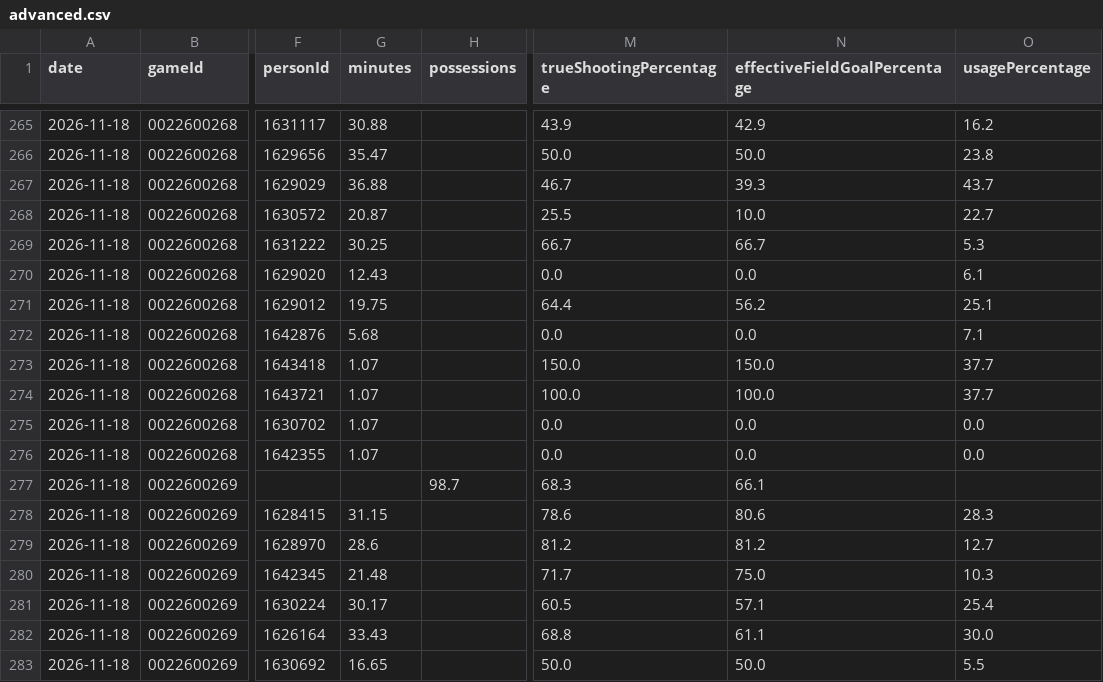
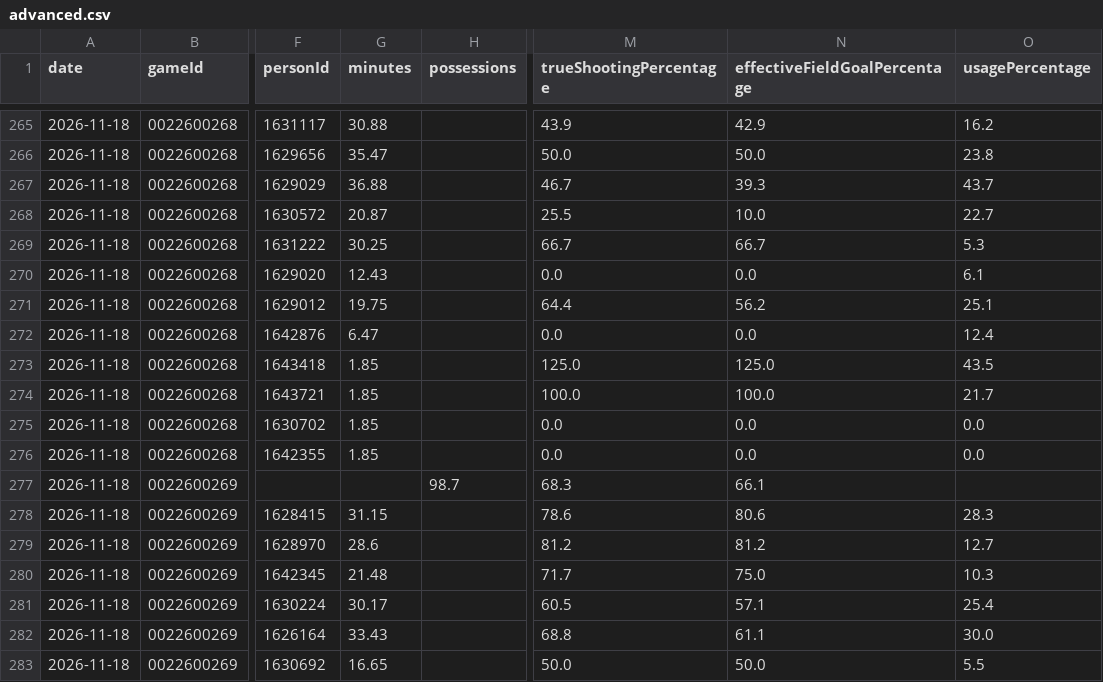
Before and after one commit to wadejason421/fantasy-hoops-assistant, a CSV file: data/tables/2026-11-18/advanced.csv, drawn as a sheet; only a part is shown, gaps mark what is left out; the diff covers the shown part only; the diff names each change by its address in the sheet, - before the commit and + after, or states it on an @@ line.

```diff
--- a/data/tables/2026-11-18/advanced.csv
+++ b/data/tables/2026-11-18/advanced.csv
-G272 (minutes): 5.68
+G272 (minutes): 6.47
-O272 (usagePercentage): 7.1
+O272 (usagePercentage): 12.4
-G273:G276 (minutes): 1.07
+G273:G276 (minutes): 1.85
-M273 (trueShootingPercentage): 150.0
+M273 (trueShootingPercentage): 125.0
-N273 (effectiveFieldGoalPercentage): 150.0
+N273 (effectiveFieldGoalPercentage): 125.0
-O273 (usagePercentage): 37.7
+O273 (usagePercentage): 43.5
-O274 (usagePercentage): 37.7
+O274 (usagePercentage): 21.7
```
Also changed, not shown: 29 edited cells elsewhere in this file, data/index.csv, data/tables/2026-11-18/box_score.csv, 4 other files.
